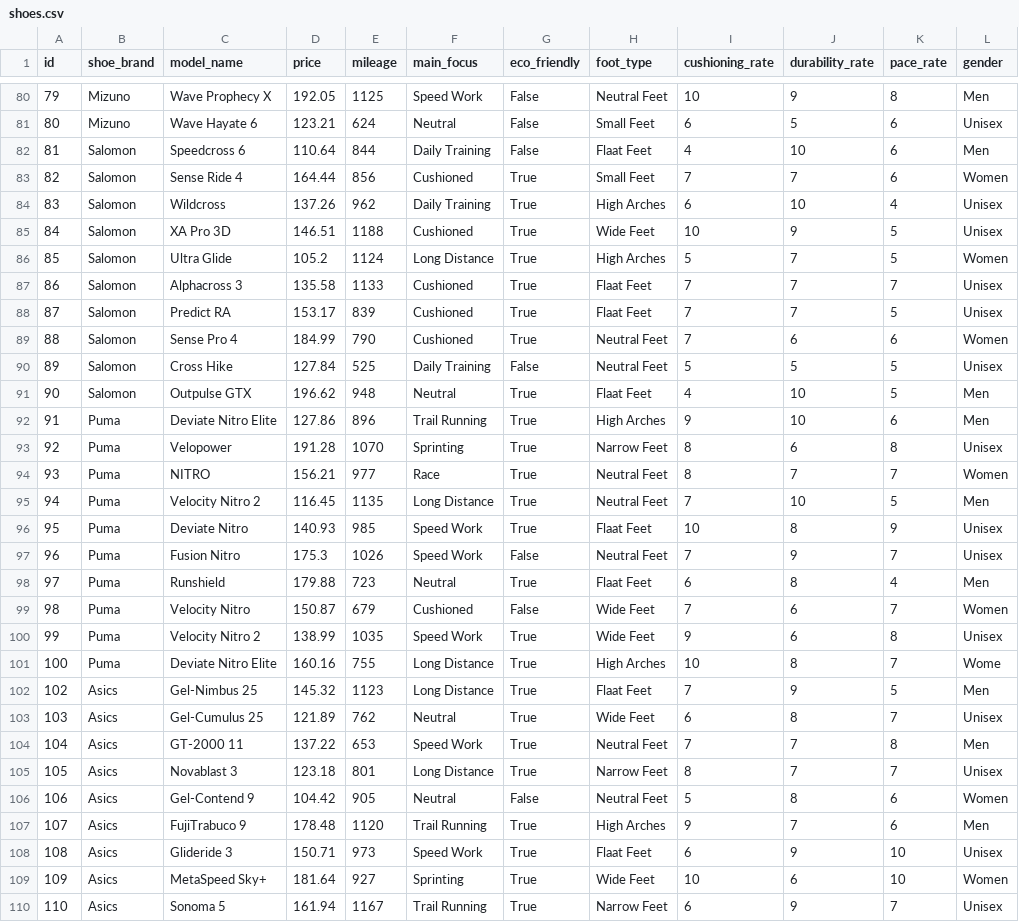
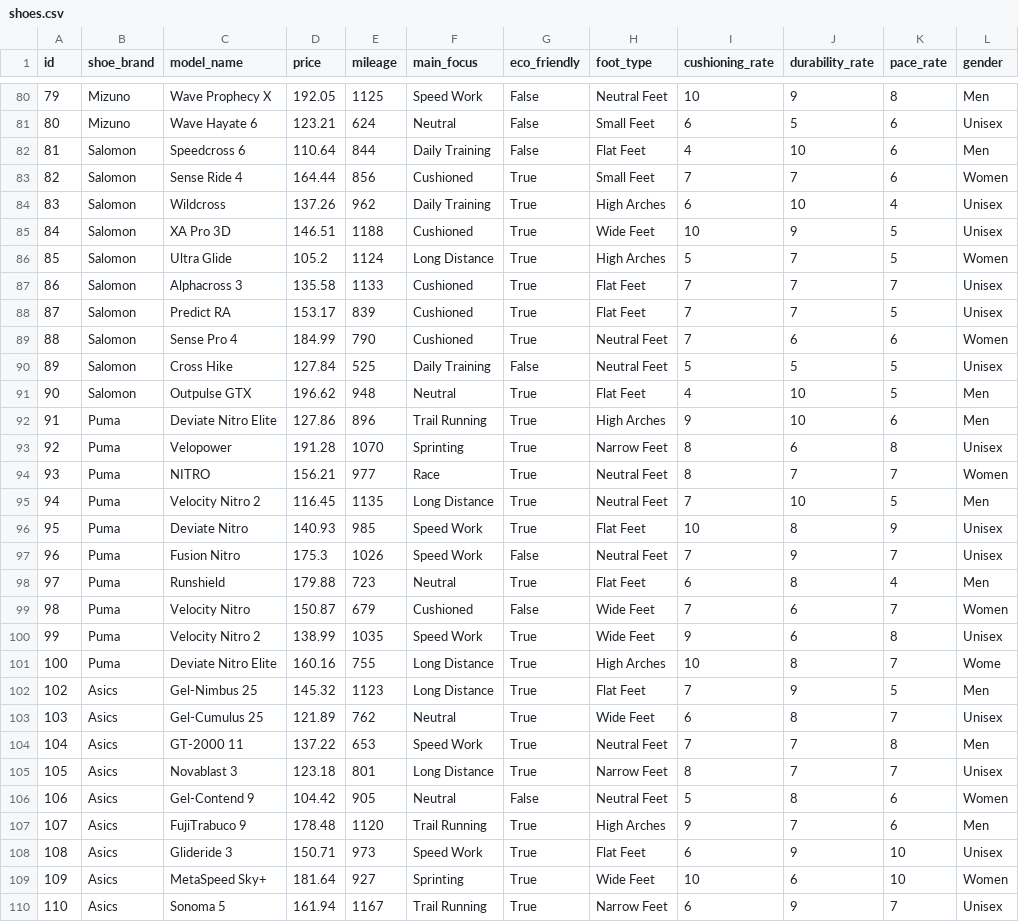
Before and after one commit to TimothySchuur/HCI, a CSV file: shoes.csv, drawn as a sheet; only a part is shown, gaps mark what is left out; the diff covers the shown part only.

Commit message:
Shoe-finder werkend

```diff
--- a/shoes.csv
+++ b/shoes.csv
@@ -81,3 +81,3 @@ id,shoe_brand,model_name,price,mileage,main_focus,eco_friendly,foot_type,cushion
 80,Mizuno,Wave Hayate 6,123.21,624,Neutral,False,Small Feet,6,5,6,Unisex
-81,Salomon,Speedcross 6,110.64,844,Daily Training,False,Flaat Feet,4,10,6,Men
+81,Salomon,Speedcross 6,110.64,844,Daily Training,False,Flat Feet,4,10,6,Men
 82,Salomon,Sense Ride 4,164.44,856,Cushioned,True,Small Feet,7,7,6,Women
@@ -86,7 +86,7 @@ id,shoe_brand,model_name,price,mileage,main_focus,eco_friendly,foot_type,cushion
 85,Salomon,Ultra Glide,105.2,1124,Long Distance,True,High Arches,5,7,5,Women
-86,Salomon,Alphacross 3,135.58,1133,Cushioned,True,Flaat Feet,7,7,7,Unisex
-87,Salomon,Predict RA,153.17,839,Cushioned,True,Flaat Feet,7,7,5,Unisex
+86,Salomon,Alphacross 3,135.58,1133,Cushioned,True,Flat Feet,7,7,7,Unisex
+87,Salomon,Predict RA,153.17,839,Cushioned,True,Flat Feet,7,7,5,Unisex
 88,Salomon,Sense Pro 4,184.99,790,Cushioned,True,Neutral Feet,7,6,6,Women
 89,Salomon,Cross Hike,127.84,525,Daily Training,False,Neutral Feet,5,5,5,Unisex
-90,Salomon,Outpulse GTX,196.62,948,Neutral,True,Flaat Feet,4,10,5,Men
+90,Salomon,Outpulse GTX,196.62,948,Neutral,True,Flat Feet,4,10,5,Men
 91,Puma,Deviate Nitro Elite,127.86,896,Trail Running,True,High Arches,9,10,6,Men
@@ -95,5 +95,5 @@ id,shoe_brand,model_name,price,mileage,main_focus,eco_friendly,foot_type,cushion
 94,Puma,Velocity Nitro 2,116.45,1135,Long Distance,True,Neutral Feet,7,10,5,Men
-95,Puma,Deviate Nitro,140.93,985,Speed Work,True,Flaat Feet,10,8,9,Unisex
+95,Puma,Deviate Nitro,140.93,985,Speed Work,True,Flat Feet,10,8,9,Unisex
 96,Puma,Fusion Nitro,175.3,1026,Speed Work,False,Neutral Feet,7,9,7,Unisex
-97,Puma,Runshield,179.88,723,Neutral,True,Flaat Feet,6,8,4,Men
+97,Puma,Runshield,179.88,723,Neutral,True,Flat Feet,6,8,4,Men
 98,Puma,Velocity Nitro,150.87,679,Cushioned,False,Wide Feet,7,6,7,Women
@@ -101,3 +101,3 @@ id,shoe_brand,model_name,price,mileage,main_focus,eco_friendly,foot_type,cushion
 100,Puma,Deviate Nitro Elite,160.16,755,Long Distance,True,High Arches,10,8,7,Wome
-102,Asics,Gel-Nimbus 25,145.32,1123,Long Distance,True,Flaat Feet,7,9,5,Men
+102,Asics,Gel-Nimbus 25,145.32,1123,Long Distance,True,Flat Feet,7,9,5,Men
 103,Asics,Gel-Cumulus 25,121.89,762,Neutral,True,Wide Feet,6,8,7,Unisex
@@ -107,3 +107,3 @@ id,shoe_brand,model_name,price,mileage,main_focus,eco_friendly,foot_type,cushion
 107,Asics,FujiTrabuco 9,178.48,1120,Trail Running,True,High Arches,9,7,6,Men
-108,Asics,Glideride 3,150.71,973,Speed Work,True,Flaat Feet,6,9,10,Unisex
+108,Asics,Glideride 3,150.71,973,Speed Work,True,Flat Feet,6,9,10,Unisex
 109,Asics,MetaSpeed Sky+,181.64,927,Sprinting,True,Wide Feet,10,6,10,Women
```
Also changed, not shown: 13 edited cells elsewhere in this file, 8 other files.
